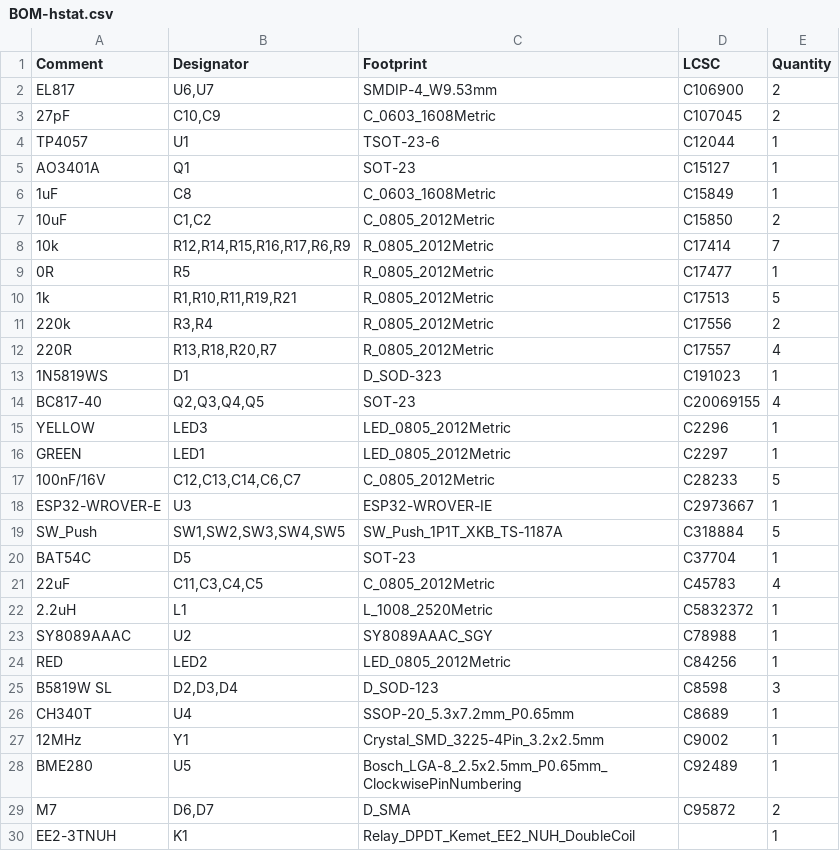
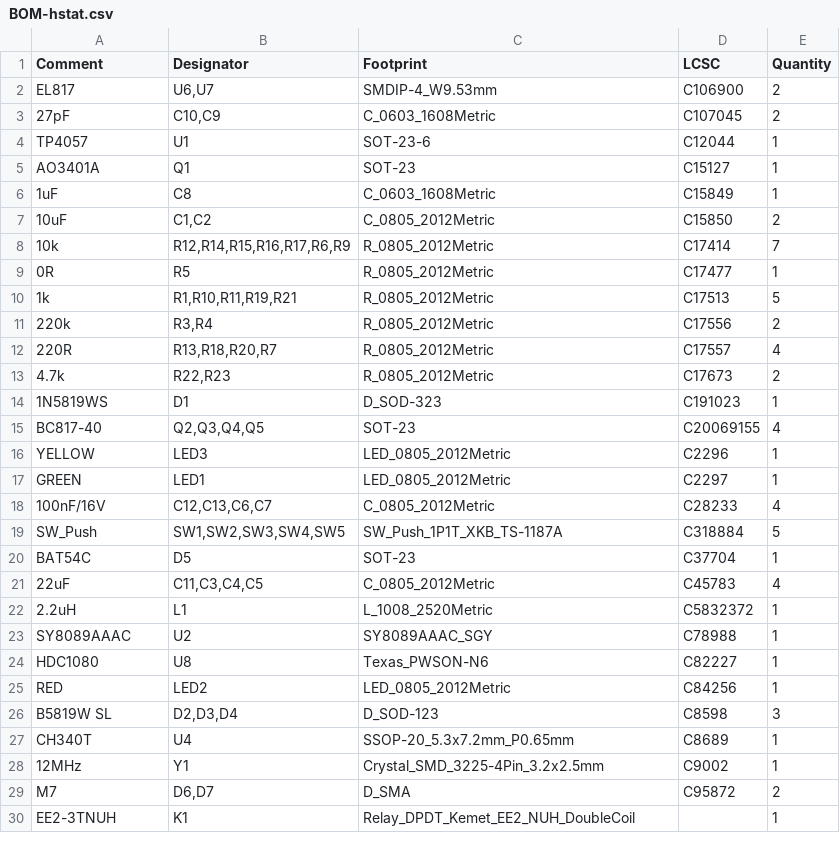
Before and after one commit to mckay27/hstat, a CSV file: jlcpcb/production_files/BOM-hstat.csv, drawn as a sheet.

```diff
--- a/jlcpcb/production_files/BOM-hstat.csv
+++ b/jlcpcb/production_files/BOM-hstat.csv
@@ -3,3 +3,3 @@ EL817,"U6,U7",SMDIP-4_W9.53mm,C106900,2
 27pF,"C10,C9",C_0603_1608Metric,C107045,2
-TP4057,U1,TSOT-23-6,C12044,1
+TP4057,U1,SOT-23-6,C12044,1
 AO3401A,Q1,SOT-23,C15127,1
@@ -12,2 +12,3 @@ AO3401A,Q1,SOT-23,C15127,1
 220R,"R13,R18,R20,R7",R_0805_2012Metric,C17557,4
+4.7k,"R22,R23",R_0805_2012Metric,C17673,2
 1N5819WS,D1,D_SOD-323,C191023,1
@@ -16,4 +17,3 @@ YELLOW,LED3,LED_0805_2012Metric,C2296,1
 GREEN,LED1,LED_0805_2012Metric,C2297,1
-100nF/16V,"C12,C13,C14,C6,C7",C_0805_2012Metric,C28233,5
-ESP32-WROVER-E,U3,ESP32-WROVER-IE,C2973667,1
+100nF/16V,"C12,C13,C6,C7",C_0805_2012Metric,C28233,4
 SW_Push,"SW1,SW2,SW3,SW4,SW5",SW_Push_1P1T_XKB_TS-1187A,C318884,5
@@ -23,2 +23,3 @@ BAT54C,D5,SOT-23,C37704,1
 SY8089AAAC,U2,SY8089AAAC_SGY,C78988,1
+HDC1080,U8,Texas_PWSON-N6,C82227,1
 RED,LED2,LED_0805_2012Metric,C84256,1
@@ -27,3 +28,2 @@ CH340T,U4,SSOP-20_5.3x7.2mm_P0.65mm,C8689,1
 12MHz,Y1,Crystal_SMD_3225-4Pin_3.2x2.5mm,C9002,1
-BME280,U5,Bosch_LGA-8_2.5x2.5mm_P0.65mm_ClockwisePinNumbering,C92489,1
 M7,"D6,D7",D_SMA,C95872,2
```
Also changed, not shown: jlcpcb/production_files/CPL-hstat.csv, 34 other files.
